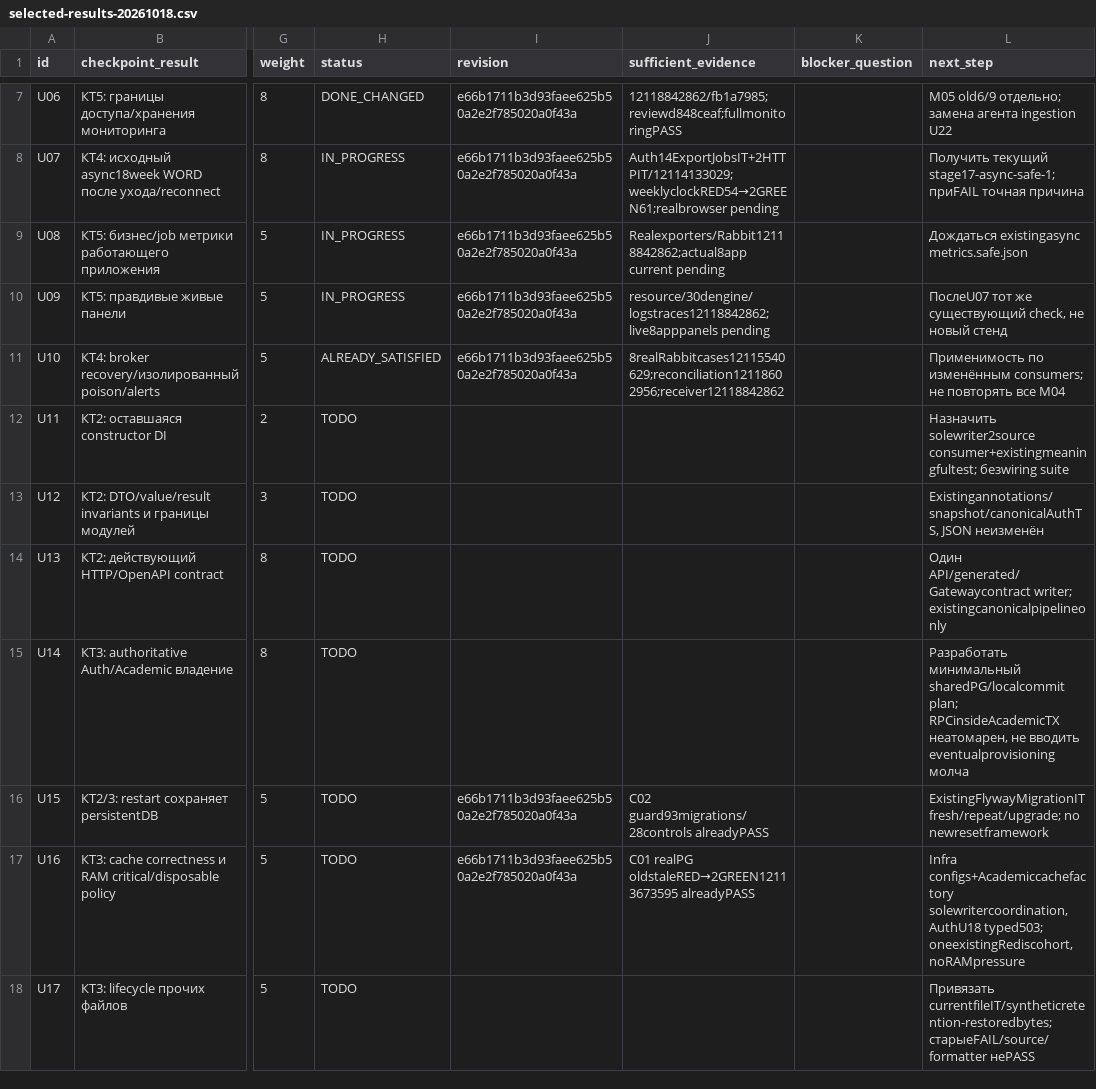
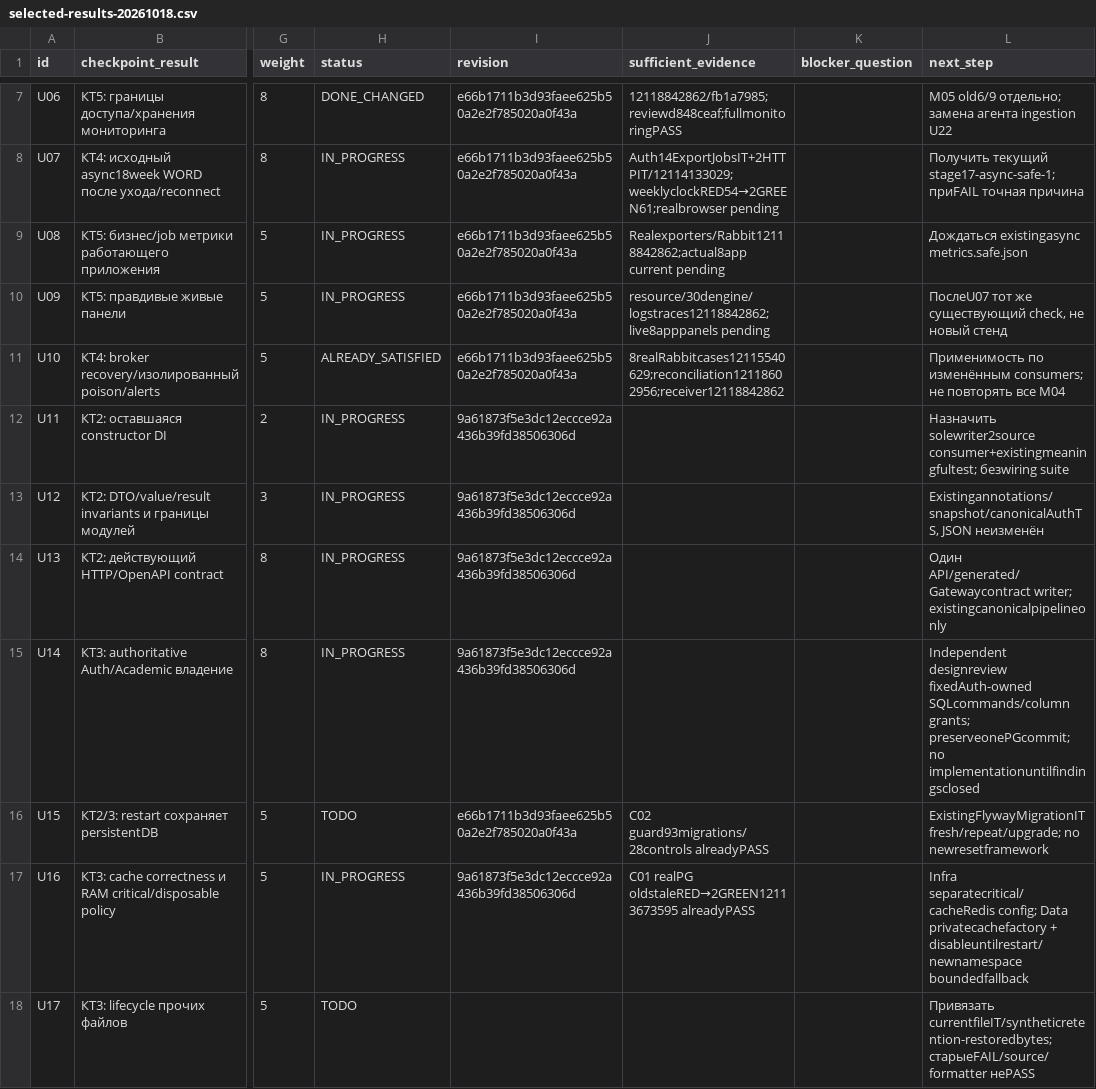
Before and after one commit to DITEKmax/rutcampustrack, a CSV file: docs/validation/cloud-20261011/selected-results-20261018.csv, drawn as a sheet; only a part is shown, gaps mark what is left out; the diff covers the shown part only; the diff names each change by its address in the sheet, - before the commit and + after, or states it on an @@ line.

```diff
--- a/docs/validation/cloud-20261011/selected-results-20261018.csv
+++ b/docs/validation/cloud-20261011/selected-results-20261018.csv
-H12:H15 (status): TODO
+H12:H15 (status): IN_PROGRESS
-I12:I15 (revision): (empty)
+I12:I15 (revision): 9a61873f5e3dc12eccce92a436b39fd38506306d
-L15 (next_step): Разработать минимальный sharedPG/localcommit plan; RPCinsideAcademicTX неатомарен, не вводить eventualprovisioning молча
+L15 (next_step): Independent designreview fixedAuth-owned SQLcommands/column grants; preserveonePGcommit; no implementationuntilfindingsclosed
-H17 (status): TODO
+H17 (status): IN_PROGRESS
-I17 (revision): e66b1711b3d93faee625b50a2e2f785020a0f43a
+I17 (revision): 9a61873f5e3dc12eccce92a436b39fd38506306d
-L17 (next_step): Infra configs+Academiccachefactory solewritercoordination, AuthU18 typed503; oneexistingRediscohort, noRAMpressure
+L17 (next_step): Infra separatecritical/cacheRedis config; Data privatecachefactory + disableuntilrestart/newnamespace boundedfallback
```
Also changed, not shown: 9 edited cells elsewhere in this file, 14 other files.
